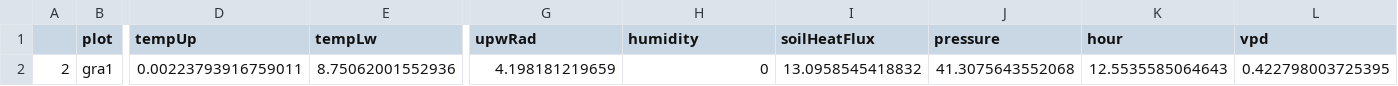
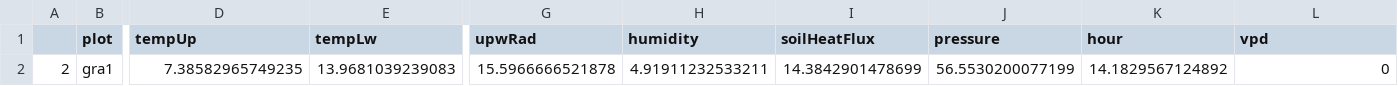
Before and after one commit to environmentalinformatics-marburg/paper_kilimanjaro_scintillometer, a CSV file: data/varimp_final_vpd_gra1_20140225.csv, drawn as a sheet; only a part is shown, gaps mark what is left out; the diff names each change by its address in the sheet, - before the commit and + after, or states it on an @@ line.

```diff
--- a/data/varimp_final_vpd_gra1_20140225.csv
+++ b/data/varimp_final_vpd_gra1_20140225.csv
-D2 (tempUp): 0.00223793916759011
+D2 (tempUp): 7.38582965749235
-E2 (tempLw): 8.75062001552936
+E2 (tempLw): 13.9681039239083
-G2 (upwRad): 4.198181219659
+G2 (upwRad): 15.5966666521878
-H2 (humidity): 0
+H2 (humidity): 4.91911232533211
-I2 (soilHeatFlux): 13.0958545418832
+I2 (soilHeatFlux): 14.3842901478699
-J2 (pressure): 41.3075643552068
+J2 (pressure): 56.5530200077199
-K2 (hour): 12.5535585064643
+K2 (hour): 14.1829567124892
-L2 (vpd): 0.422798003725395
+L2 (vpd): 0
```
Also changed, not shown: data/varimp_final_vpd_cof2_20140322.csv, data/varimp_final_vpd_fer0_20141124.csv, 10 other files.
